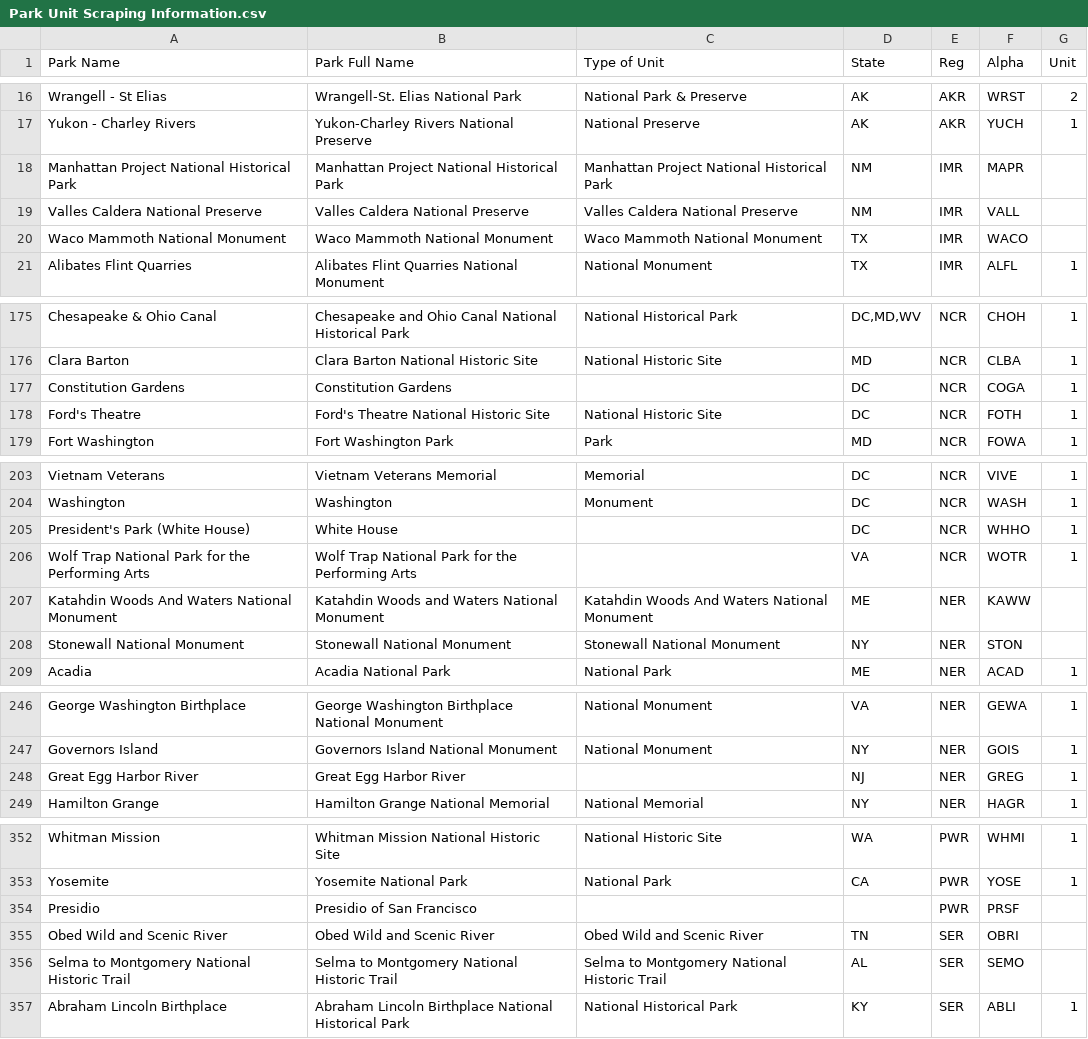
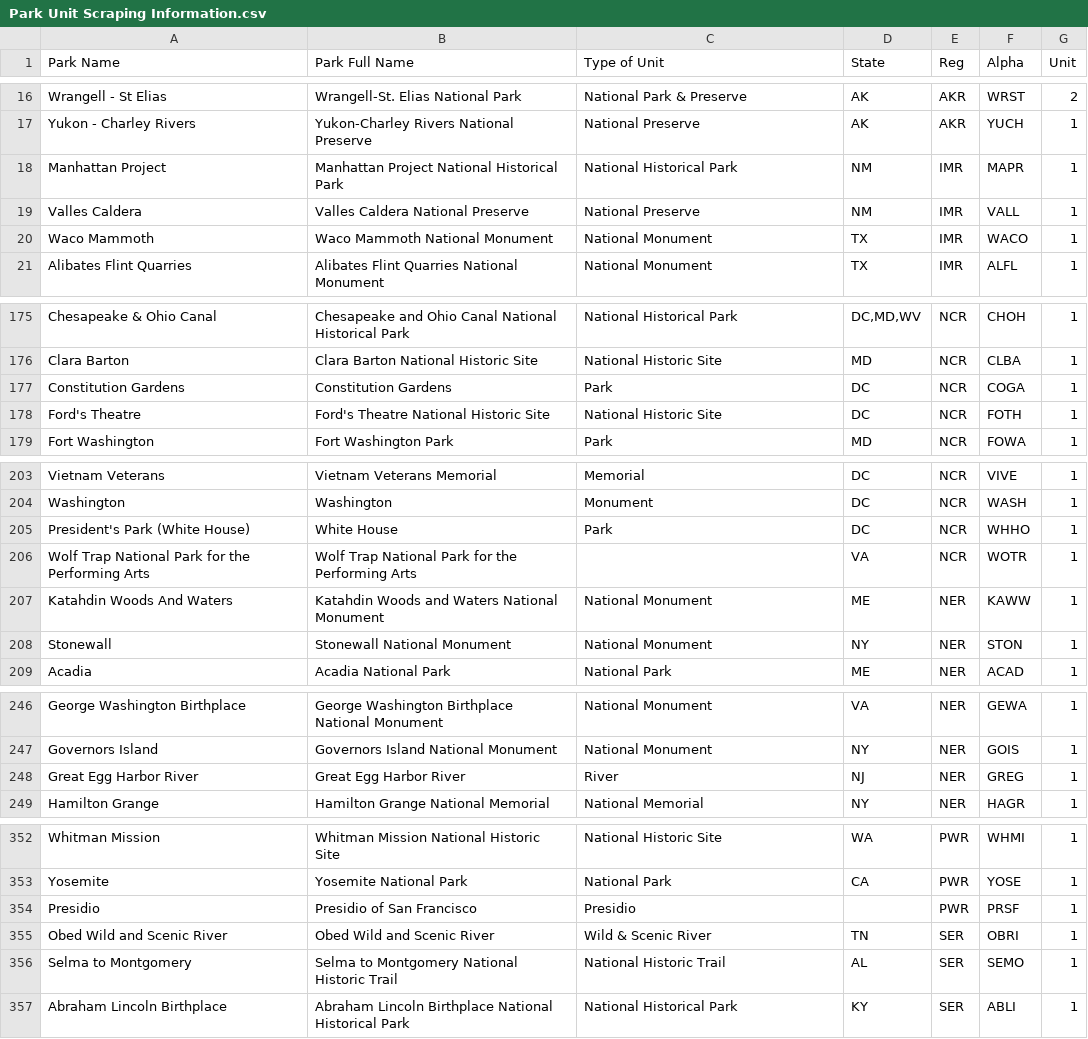
Before and after one commit to VolpeUSDOT/NPS-Emerging-Mobility, a CSV file: WZDx/Park Unit Scraping Information.csv, drawn as a sheet; only a part is shown, gaps mark what is left out; the diff covers the shown part only.

```diff
--- a/WZDx/Park Unit Scraping Information.csv
+++ b/WZDx/Park Unit Scraping Information.csv
@@ -17,5 +17,5 @@ Wrangell - St Elias,Wrangell-St. Elias National Park,National Park & Preserve,AK
 Yukon - Charley Rivers,Yukon-Charley Rivers National Preserve,National Preserve,AK,AKR,YUCH,1
-Manhattan Project National Historical Park,Manhattan Project National Historical Park,Manhattan Project National Historical Park,NM,IMR,MAPR,
-Valles Caldera National Preserve,Valles Caldera National Preserve,Valles Caldera National Preserve,NM,IMR,VALL,
-Waco Mammoth National Monument,Waco Mammoth National Monument,Waco Mammoth National Monument,TX,IMR,WACO,
+Manhattan Project,Manhattan Project National Historical Park,National Historical Park,NM,IMR,MAPR,1
+Valles Caldera,Valles Caldera National Preserve,National Preserve,NM,IMR,VALL,1
+Waco Mammoth,Waco Mammoth National Monument,National Monument,TX,IMR,WACO,1
 Alibates Flint Quarries,Alibates Flint Quarries National Monument,National Monument,TX,IMR,ALFL,1
@@ -176,3 +176,3 @@ Chesapeake & Ohio Canal,Chesapeake and Ohio Canal National Historical Park,Natio
 Clara Barton,Clara Barton National Historic Site,National Historic Site,MD,NCR,CLBA,1
-Constitution Gardens,Constitution Gardens,,DC,NCR,COGA,1
+Constitution Gardens,Constitution Gardens,Park,DC,NCR,COGA,1
 Ford's Theatre,Ford's Theatre National Historic Site,National Historic Site,DC,NCR,FOTH,1
@@ -204,6 +204,6 @@ Vietnam Veterans,Vietnam Veterans Memorial,Memorial,DC,NCR,VIVE,1
 Washington,Washington,Monument,DC,NCR,WASH,1
-President's Park (White House),White House,,DC,NCR,WHHO,1
+President's Park (White House),White House,Park,DC,NCR,WHHO,1
 Wolf Trap National Park for the Performing Arts,Wolf Trap National Park for the Performing Arts,,VA,NCR,WOTR,1
-Katahdin Woods And Waters National Monument,Katahdin Woods and Waters National Monument,Katahdin Woods And Waters National Monument,ME,NER,KAWW,
-Stonewall National Monument,Stonewall National Monument,Stonewall National Monument,NY,NER,STON,
+Katahdin Woods And Waters,Katahdin Woods and Waters National Monument,National Monument,ME,NER,KAWW,1
+Stonewall,Stonewall National Monument,National Monument,NY,NER,STON,1
 Acadia,Acadia National Park,National Park,ME,NER,ACAD,1
@@ -247,3 +247,3 @@ George Washington Birthplace,George Washington Birthplace National Monument,Nati
 Governors Island,Governors Island National Monument,National Monument,NY,NER,GOIS,1
-Great Egg Harbor River,Great Egg Harbor River,,NJ,NER,GREG,1
+Great Egg Harbor River,Great Egg Harbor River,River,NJ,NER,GREG,1
 Hamilton Grange,Hamilton Grange National Memorial,National Memorial,NY,NER,HAGR,1
@@ -353,5 +353,5 @@ Whitman Mission,Whitman Mission National Historic Site,National Historic Site,WA
 Yosemite,Yosemite National Park,National Park,CA,PWR,YOSE,1
-Presidio,Presidio of San Francisco,,,PWR,PRSF,
-Obed Wild and Scenic River,Obed Wild and Scenic River,Obed Wild and Scenic River,TN,SER,OBRI,
-Selma to Montgomery National Historic Trail,Selma to Montgomery National Historic Trail,Selma to Montgomery National Historic Trail,AL,SER,SEMO,
+Presidio,Presidio of San Francisco,Presidio,,PWR,PRSF,1
+Obed Wild and Scenic River,Obed Wild and Scenic River,Wild & Scenic River,TN,SER,OBRI,1
+Selma to Montgomery,Selma to Montgomery National Historic Trail,National Historic Trail,AL,SER,SEMO,1
 Abraham Lincoln Birthplace,Abraham Lincoln Birthplace National Historical Park,National Historical Park,KY,SER,ABLI,1
```
Also changed, not shown: 9 added rows, 9 removed rows and 62 edited cells elsewhere in this file.
